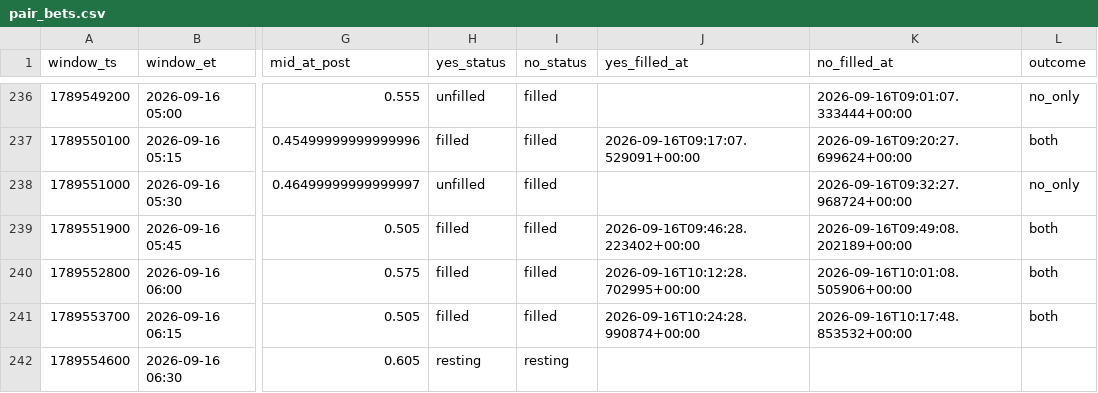
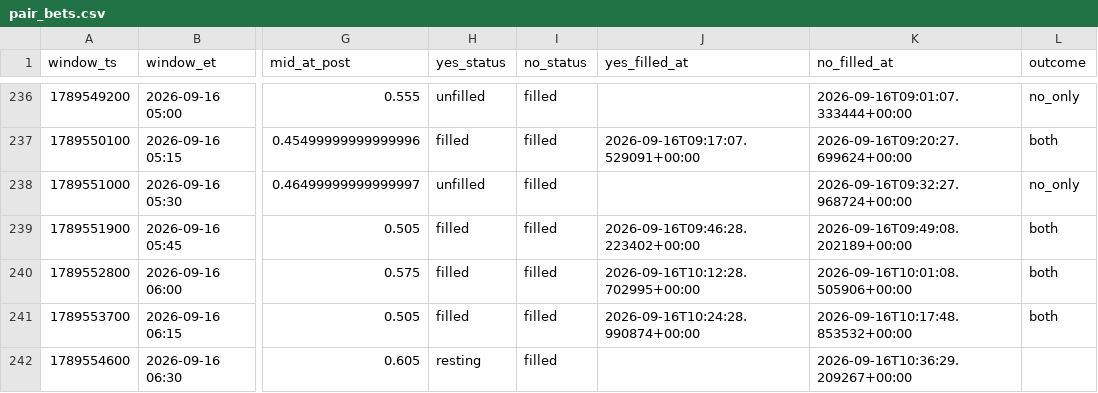
Before and after one commit to Astanwa/kalshi-pair-tape, a CSV file: data/pair_bets.csv, drawn as a sheet; only a part is shown, gaps mark what is left out; the diff names each change by its address in the sheet, - before the commit and + after, or states it on an @@ line.

```diff
--- a/data/pair_bets.csv
+++ b/data/pair_bets.csv
-I242 (no_status): resting
+I242 (no_status): filled
-K242 (no_filled_at): (empty)
+K242 (no_filled_at): 2026-09-16T10:36:29.209267+00:00
```
Also changed, not shown: data/quotes.csv, 2 other files.
